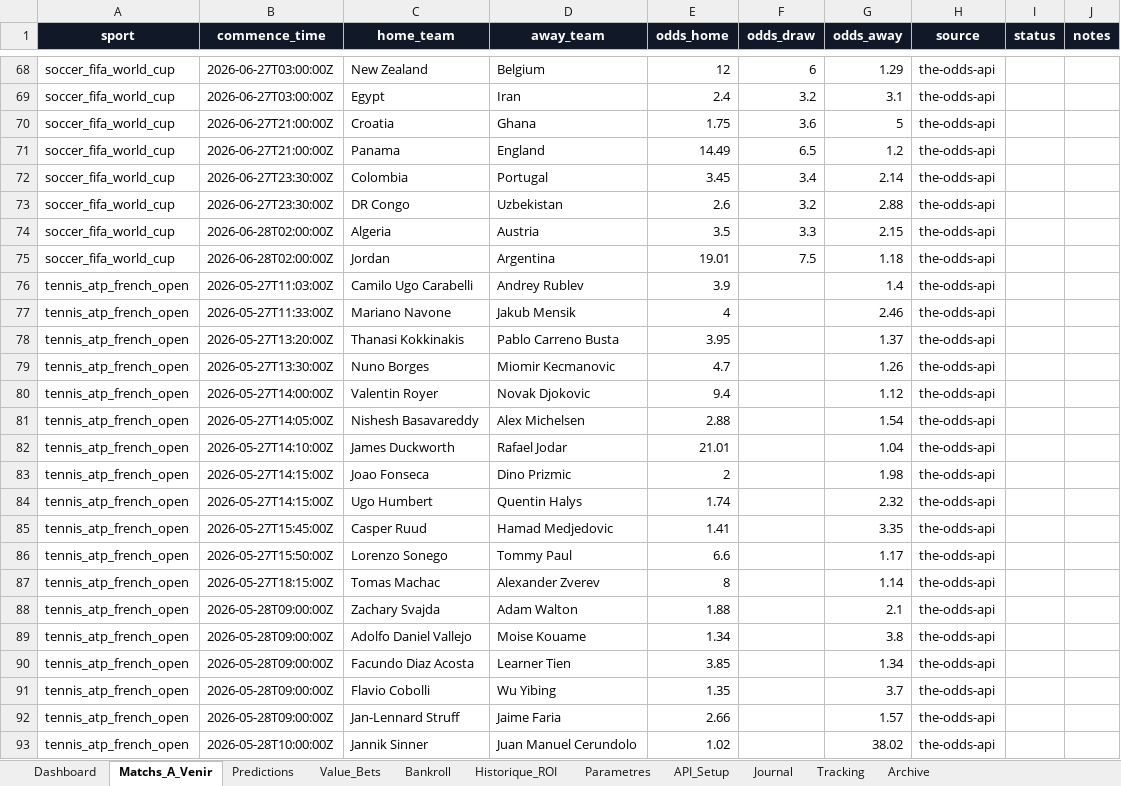
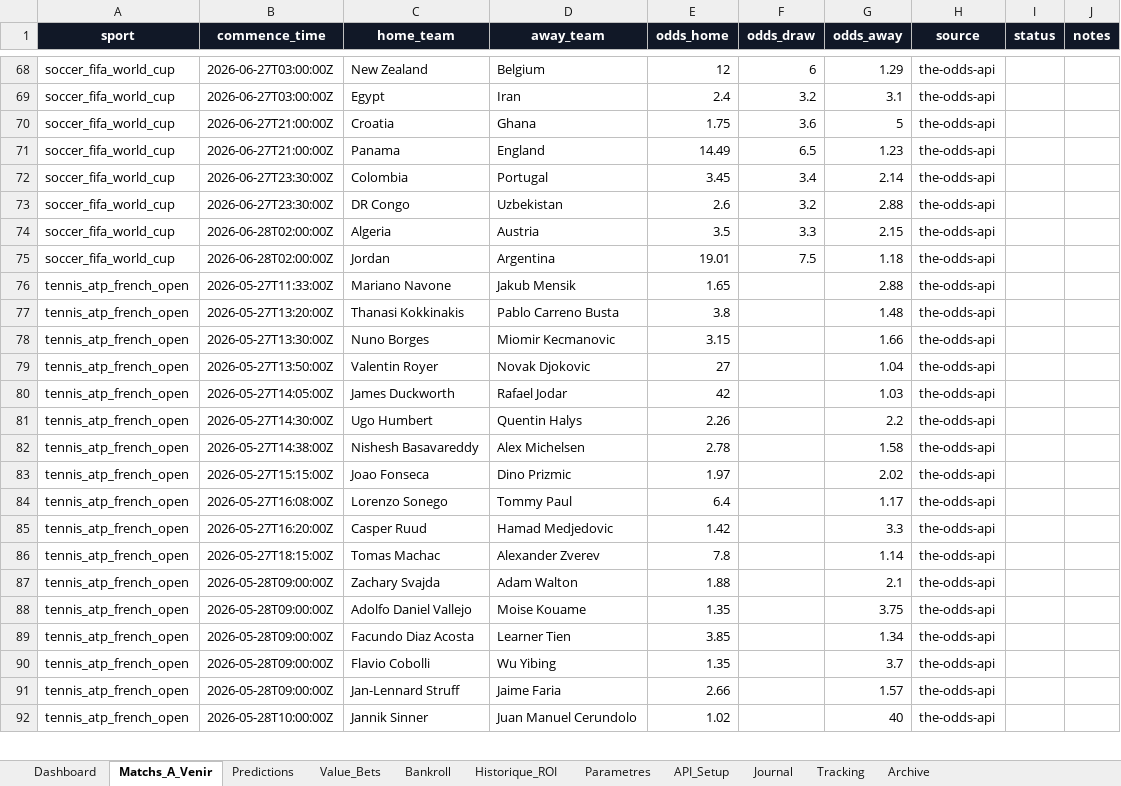
Before and after one commit to lazered543/ParisSportifs_IA_Ultime, an Excel workbook: systeme_prediction_ultime.xlsx, sheet Matchs_A_Venir, drawn as a sheet; only a part is shown, gaps mark what is left out; values as stored, in another font and other column widths than the file's, no borders; table styles not drawn; removed rows and columns are numbered as before the commit, all else as after; the diff covers the shown part only; the diff names each change by its address in the sheet, - before the commit and + after, or states it on an @@ line.

```diff
--- a/systeme_prediction_ultime.xlsx (sheet Matchs_A_Venir)
+++ b/systeme_prediction_ultime.xlsx (sheet Matchs_A_Venir)
-G71 (odds_away): 1.2
+G71 (odds_away): 1.23
-row 76: tennis_atp_french_open | 2026-05-27T11:03:00Z | Camilo Ugo Carabelli | Andrey Rublev | 3.9 |  | 1.4 | the-odds-api
-E76 (odds_home): 4
+E76 (odds_home): 1.65
-G76 (odds_away): 2.46
+G76 (odds_away): 2.88
-E77 (odds_home): 3.95
+E77 (odds_home): 3.8
-G77 (odds_away): 1.37
+G77 (odds_away): 1.48
-E78 (odds_home): 4.7
+E78 (odds_home): 3.15
-G78 (odds_away): 1.26
+G78 (odds_away): 1.66
-B79 (commence_time): 2026-05-27T14:00:00Z
+B79 (commence_time): 2026-05-27T13:50:00Z
-E79 (odds_home): 9.4
+E79 (odds_home): 27
-G79 (odds_away): 1.12
+G79 (odds_away): 1.04
-row 81: tennis_atp_french_open | 2026-05-27T14:05:00Z | Nishesh Basavareddy | Alex Michelsen | 2.88 |  | 1.54 | the-odds-api
-B80 (commence_time): 2026-05-27T14:10:00Z
+B80 (commence_time): 2026-05-27T14:05:00Z
-E80 (odds_home): 21.01
+E80 (odds_home): 42
-G80 (odds_away): 1.04
+G80 (odds_away): 1.03
-row 83: tennis_atp_french_open | 2026-05-27T14:15:00Z | Joao Fonseca | Dino Prizmic | 2 |  | 1.98 | the-odds-api
-B81 (commence_time): 2026-05-27T14:15:00Z
+B81 (commence_time): 2026-05-27T14:30:00Z
-E81 (odds_home): 1.74
+E81 (odds_home): 2.26
-G81 (odds_away): 2.32
+G81 (odds_away): 2.2
+row 82: tennis_atp_french_open | 2026-05-27T14:38:00Z | Nishesh Basavareddy | Alex Michelsen | 2.78 |  | 1.58 | the-odds-api
-B83 (commence_time): 2026-05-27T15:45:00Z
+B83 (commence_time): 2026-05-27T15:15:00Z
-C83 (home_team): Casper Ruud
+C83 (home_team): Joao Fonseca
-D83 (away_team): Hamad Medjedovic
+D83 (away_team): Dino Prizmic
-E83 (odds_home): 1.41
+E83 (odds_home): 1.97
-G83 (odds_away): 3.35
+G83 (odds_away): 2.02
-B84 (commence_time): 2026-05-27T15:50:00Z
+B84 (commence_time): 2026-05-27T16:08:00Z
-E84 (odds_home): 6.6
+E84 (odds_home): 6.4
+row 85: tennis_atp_french_open | 2026-05-27T16:20:00Z | Casper Ruud | Hamad Medjedovic | 1.42 |  | 3.3 | the-odds-api
-E86 (odds_home): 8
+E86 (odds_home): 7.8
-E88 (odds_home): 1.34
+E88 (odds_home): 1.35
-G88 (odds_away): 3.8
+G88 (odds_away): 3.75
-G92 (odds_away): 38.02
+G92 (odds_away): 40
```
Also changed, not shown: 1 removed row and 41 edited cells elsewhere in this sheet, sheet Predictions, sheet Value_Bets, sheet Tracking, sheet Archive, 7 other files.
